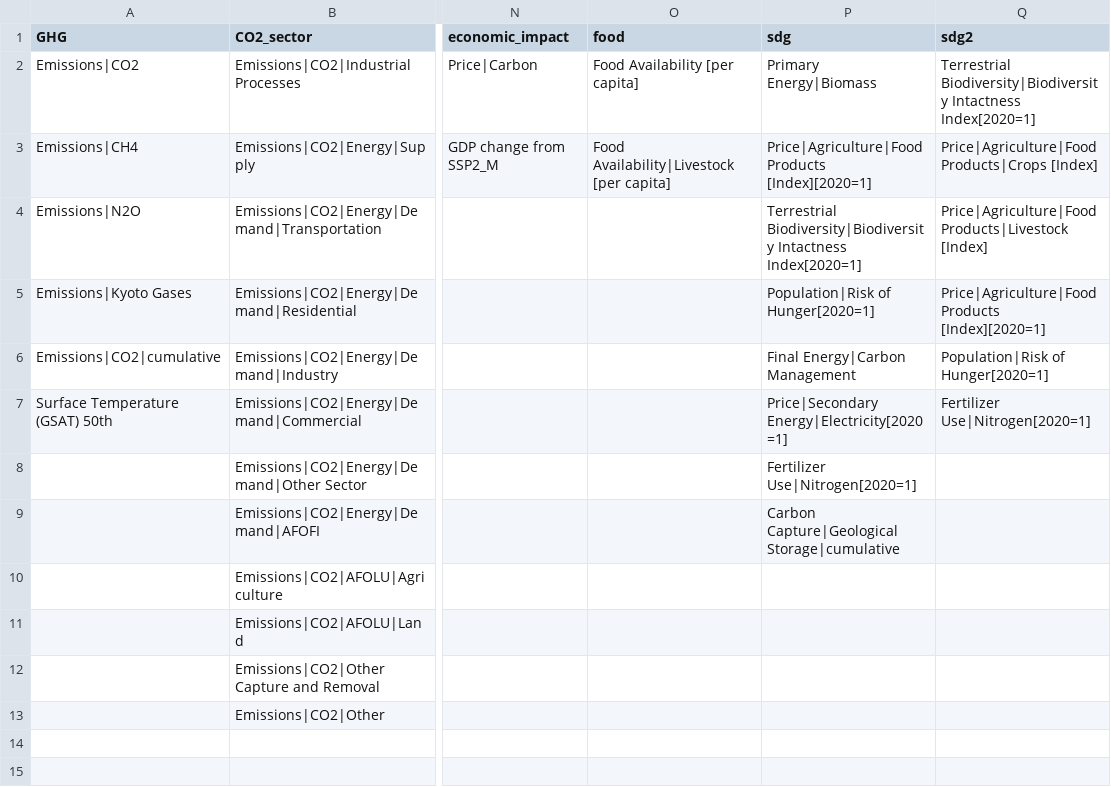
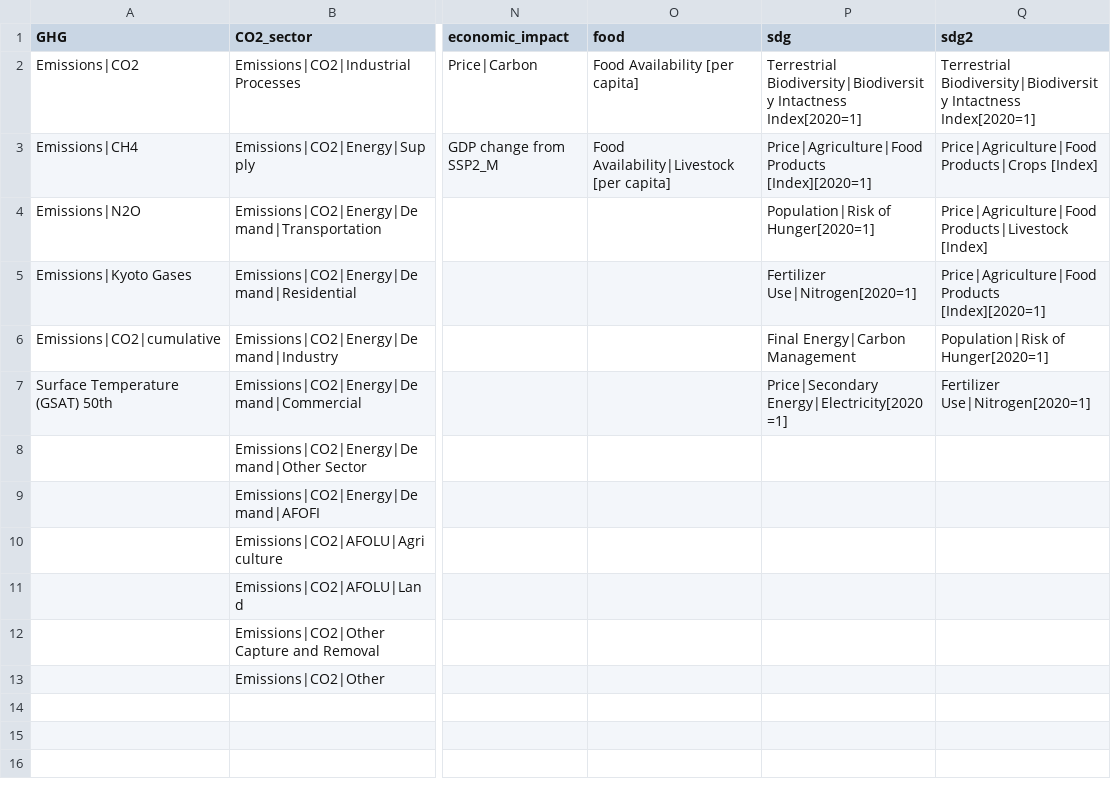
Before and after one commit to ReihoHan/LN_Marker, a CSV file: define/variable.csv, drawn as a sheet; only a part is shown, gaps mark what is left out; the diff names each change by its address in the sheet, - before the commit and + after, or states it on an @@ line.

Commit message:
change data source

```diff
--- a/define/variable.csv
+++ b/define/variable.csv
-P2 (sdg): Primary Energy|Biomass
+P2 (sdg): Terrestrial Biodiversity|Biodiversity Intactness Index[2020=1]
-P4 (sdg): Terrestrial Biodiversity|Biodiversity Intactness Index[2020=1]
+P4 (sdg): Population|Risk of Hunger[2020=1]
-P5 (sdg): Population|Risk of Hunger[2020=1]
+P5 (sdg): Fertilizer Use|Nitrogen[2020=1]
-P8 (sdg): Fertilizer Use|Nitrogen[2020=1]
+P8 (sdg): (empty)
-P9 (sdg): Carbon Capture|Geological Storage|cumulative
+P9 (sdg): (empty)
```
Also changed, not shown: 1 other file.
